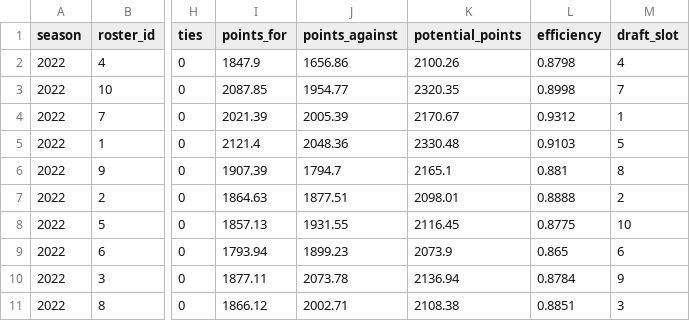
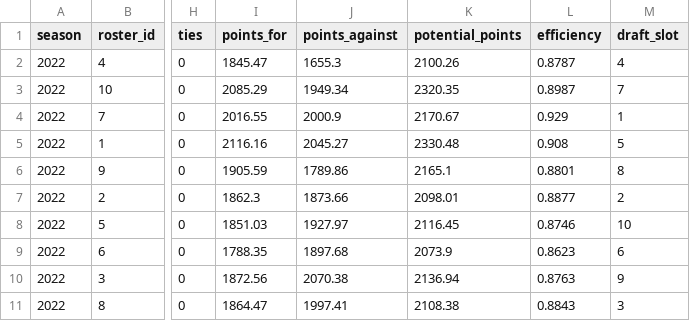
Before and after one commit to BradHagstrom16/the-league, a CSV file: data/standings/standings_2022.csv, drawn as a sheet; only a part is shown, gaps mark what is left out; the diff names each change by its address in the sheet, - before the commit and + after, or states it on an @@ line.

```diff
--- a/data/standings/standings_2022.csv
+++ b/data/standings/standings_2022.csv
-I2 (points_for): 1847.9
+I2 (points_for): 1845.47
-J2 (points_against): 1656.86
+J2 (points_against): 1655.3
-L2 (efficiency): 0.8798
+L2 (efficiency): 0.8787
-I3 (points_for): 2087.85
+I3 (points_for): 2085.29
-J3 (points_against): 1954.77
+J3 (points_against): 1949.34
-L3 (efficiency): 0.8998
+L3 (efficiency): 0.8987
-I4 (points_for): 2021.39
+I4 (points_for): 2016.55
-J4 (points_against): 2005.39
+J4 (points_against): 2000.9
-L4 (efficiency): 0.9312
+L4 (efficiency): 0.929
-I5 (points_for): 2121.4
+I5 (points_for): 2116.16
-J5 (points_against): 2048.36
+J5 (points_against): 2045.27
-L5 (efficiency): 0.9103
+L5 (efficiency): 0.908
-I6 (points_for): 1907.39
+I6 (points_for): 1905.59
-J6 (points_against): 1794.7
+J6 (points_against): 1789.86
-L6 (efficiency): 0.881
+L6 (efficiency): 0.8801
-I7 (points_for): 1864.63
+I7 (points_for): 1862.3
-J7 (points_against): 1877.51
+J7 (points_against): 1873.66
-L7 (efficiency): 0.8888
+L7 (efficiency): 0.8877
-I8 (points_for): 1857.13
+I8 (points_for): 1851.03
-J8 (points_against): 1931.55
+J8 (points_against): 1927.97
-L8 (efficiency): 0.8775
+L8 (efficiency): 0.8746
-I9 (points_for): 1793.94
+I9 (points_for): 1788.35
-J9 (points_against): 1899.23
+J9 (points_against): 1897.68
-L9 (efficiency): 0.865
+L9 (efficiency): 0.8623
-I10 (points_for): 1877.11
+I10 (points_for): 1872.56
-J10 (points_against): 2073.78
+J10 (points_against): 2070.38
-L10 (efficiency): 0.8784
+L10 (efficiency): 0.8763
-I11 (points_for): 1866.12
+I11 (points_for): 1864.47
-J11 (points_against): 2002.71
+J11 (points_against): 1997.41
-L11 (efficiency): 0.8851
+L11 (efficiency): 0.8843
```
Also changed, not shown: data/league_history.csv, data/standings/standings_2021.csv, 3 other files.
